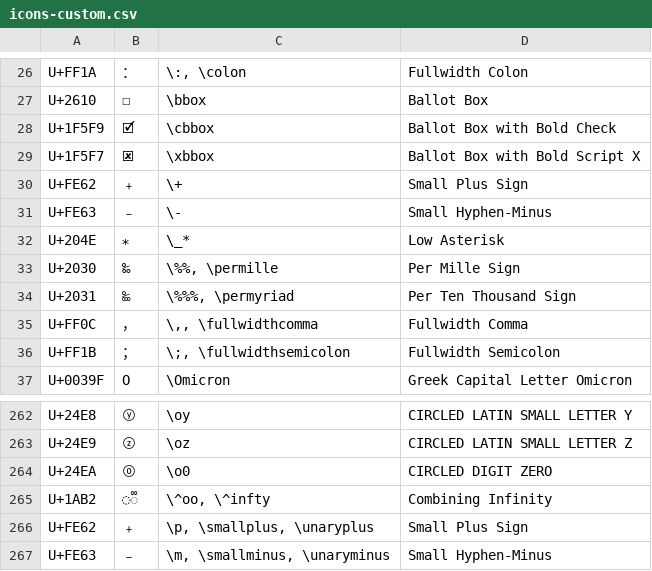
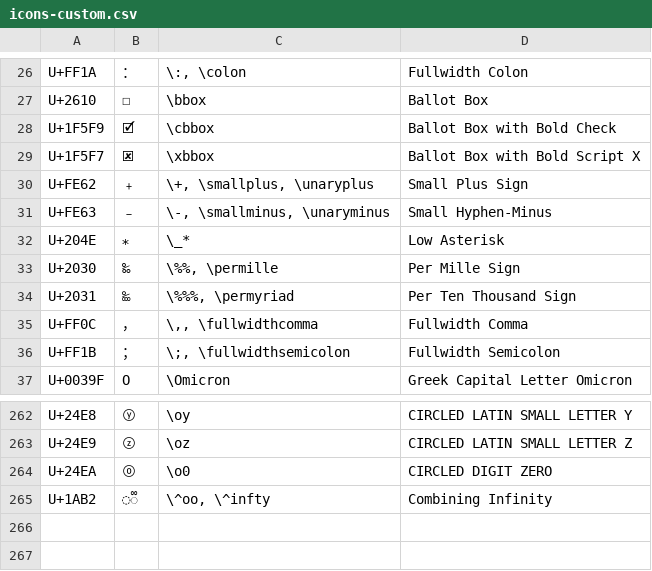
Before and after one commit to randolf-scholz/autokey_julia_unicode, a CSV file: icons-custom.csv, drawn as a sheet; only a part is shown, gaps mark what is left out.

Commit message:
updated

```diff
--- a/icons-custom.csv
+++ b/icons-custom.csv
@@ -29,4 +29,4 @@ U+1F5F9	🗹	\cbbox	Ballot Box with Bold Check
 U+1F5F7	🗷	\xbbox	Ballot Box with Bold Script X
-U+FE62	﹢	\+	Small Plus Sign
-U+FE63	﹣	\- 	Small Hyphen-Minus
+U+FE62	﹢	\+, \smallplus, \unaryplus	Small Plus Sign
+U+FE63	﹣	\-, \smallminus, \unaryminus	Small Hyphen-Minus
 U+204E	⁎	\_*	Low Asterisk
@@ -265,3 +265 @@ U+24EA	⓪	\o0	CIRCLED DIGIT ZERO
 U+1AB2	◌᪲	\^oo, \^infty	Combining Infinity
-U+FE62	﹢	\p, \smallplus, \unaryplus	Small Plus Sign
-U+FE63	﹣	\m, \smallminus, \unaryminus	Small Hyphen-Minus
```
